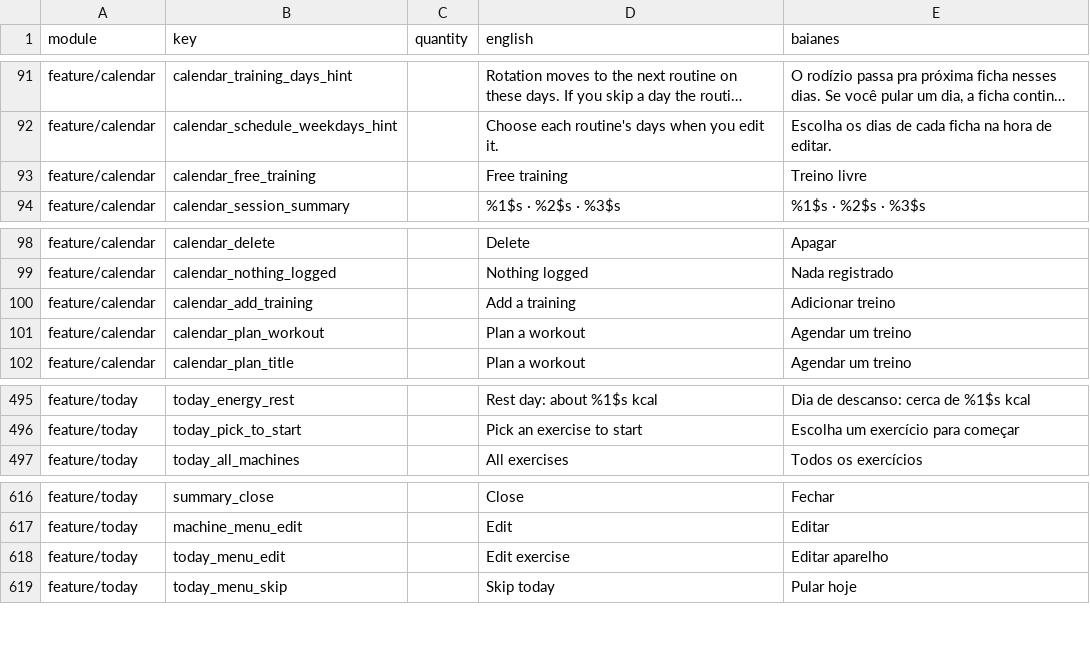
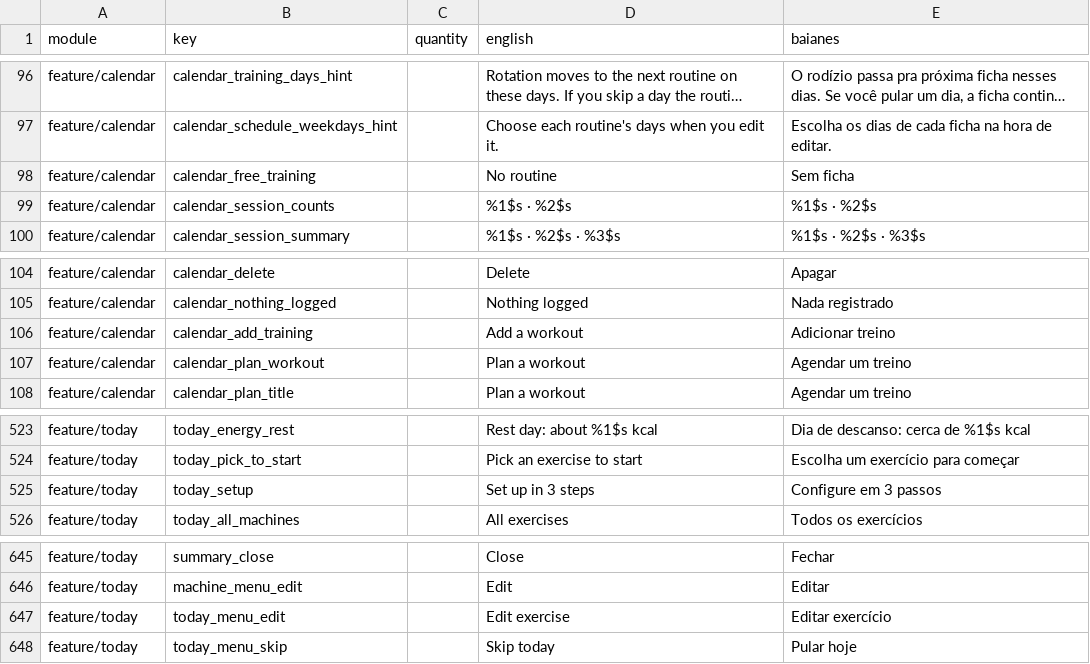
Before and after one commit to ramonvidal/BoraTreino, a CSV file: translations/baianes.csv, drawn as a sheet; only a part is shown, gaps mark what is left out; long unchanged cells end in …; addresses are those after the commit; the diff covers the shown part only; the diff names each change by its address in the sheet, - before the commit and + after, or states it on an @@ line.

```diff
--- a/translations/baianes.csv
+++ b/translations/baianes.csv
-D98 (english): Free training
+D98 (english): No routine
-E98 (baianes): Treino livre
+E98 (baianes): Sem ficha
+row 99: feature/calendar | calendar_session_counts |  | %1$s · %2$s | %1$s · %2$s
-D106 (english): Add a training
+D106 (english): Add a workout
+row 525: feature/today | today_setup |  | Set up in 3 steps | Configure em 3 passos
-E647 (baianes): Editar aparelho
+E647 (baianes): Editar exercício
```
Also changed, not shown: 27 added rows and 17 edited cells elsewhere in this file, 4 other files.
